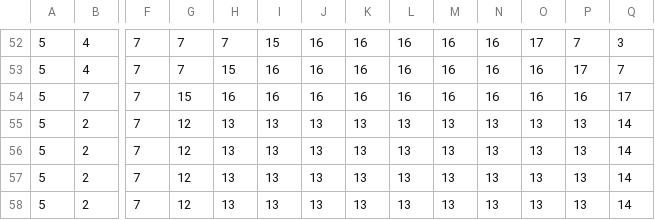
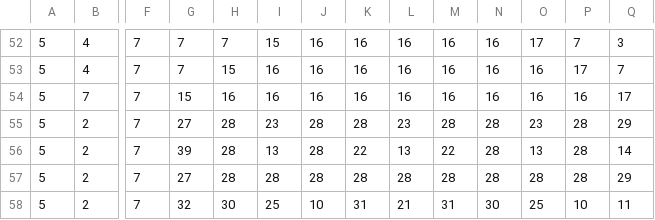
Before and after one commit to Escape86/LudumDare41, a CSV file: resources/western.csv, drawn as a sheet; only a part is shown, gaps mark what is left out; the diff covers the shown part only; the diff names each change by its address in the sheet, - before the commit and + after, or states it on an @@ line.

```diff
--- a/resources/western.csv
+++ b/resources/western.csv
-G55: 12
+G55: 27
-H55:H57: 13
+H55:H57: 28
-I55: 13
+I55: 23
-J55:J57: 13
+J55:J57: 28
-K55: 13
+K55: 28
-L55: 13
+L55: 23
-M55: 13
+M55: 28
-N55:N57: 13
+N55:N57: 28
-O55: 13
+O55: 23
-P55:P57: 13
+P55:P57: 28
-Q55: 14
+Q55: 29
-G56: 12
+G56: 39
-K56: 13
+K56: 22
-M56: 13
+M56: 22
-G57: 12
+G57: 27
-I57: 13
+I57: 28
-K57: 13
+K57: 28
-L57: 13
+L57: 28
-M57: 13
+M57: 28
-O57: 13
+O57: 28
-Q57: 14
+Q57: 29
-G58: 12
+G58: 32
-H58: 13
+H58: 30
-I58: 13
+I58: 25
-J58: 13
+J58: 10
-K58: 13
+K58: 31
-L58: 13
+L58: 21
-M58: 13
+M58: 31
-N58: 13
+N58: 30
-O58: 13
+O58: 25
-P58: 13
+P58: 10
-Q58: 14
+Q58: 11
```
Also changed, not shown: 49 edited cells elsewhere in this file, 4 other files.
